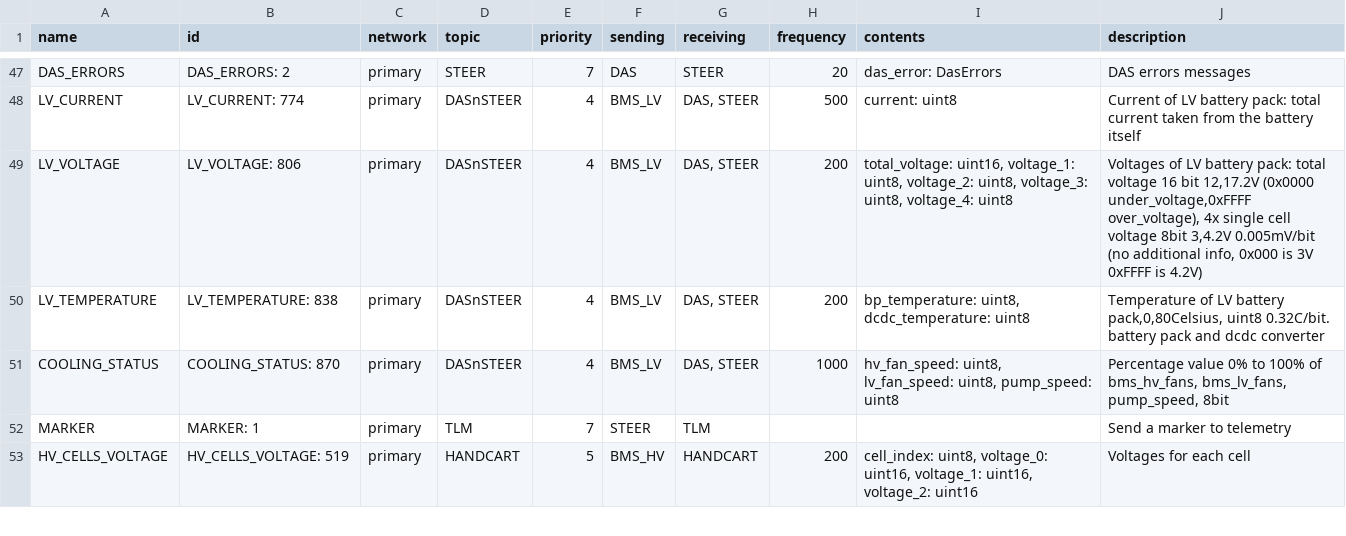
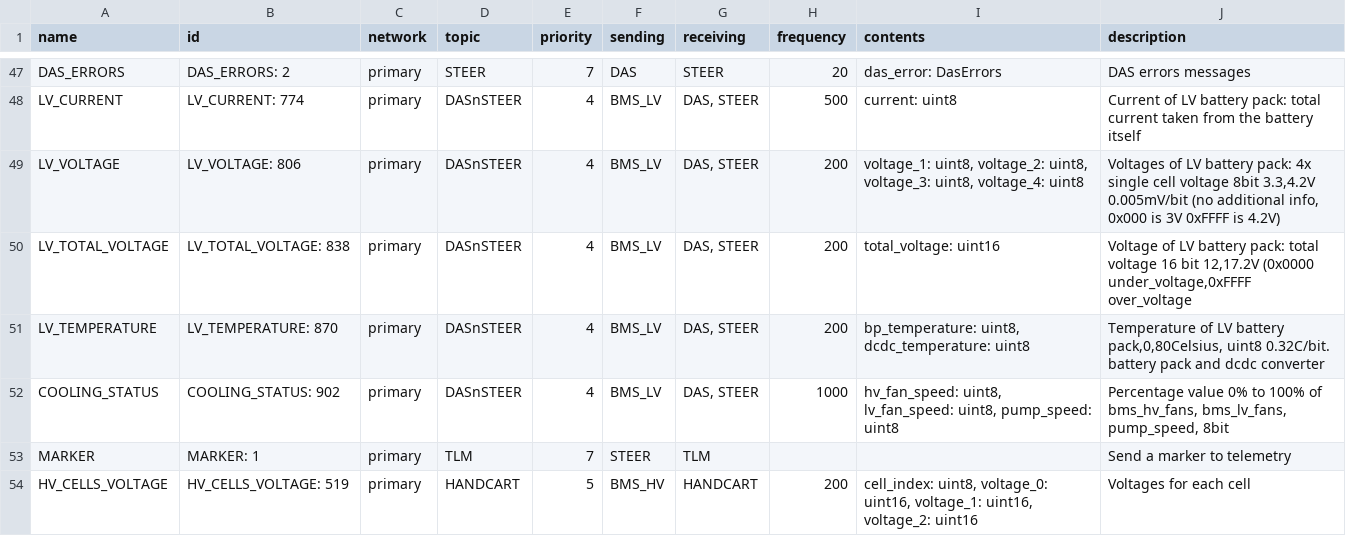
Before and after one commit to eagletrt/can, a CSV file: csv/networks.csv, drawn as a sheet; only a part is shown, gaps mark what is left out.

```diff
--- a/csv/networks.csv
+++ b/csv/networks.csv
@@ -48,5 +48,6 @@ DAS_ERRORS,DAS_ERRORS: 2,primary,STEER,7,DAS,STEER,20,das_error: DasErrors,DAS e
 LV_CURRENT,LV_CURRENT: 774,primary,DASnSTEER,4,BMS_LV,"DAS, STEER",500,current: uint8,Current of LV battery pack: total current taken from the battery itself
-LV_VOLTAGE,LV_VOLTAGE: 806,primary,DASnSTEER,4,BMS_LV,"DAS, STEER",200,"total_voltage: uint16, voltage_1: uint8, voltage_2: uint8, voltage_3: uint8, voltage_4: uint8","Voltages of LV battery pack: total voltage 16 bit 12,17.2V (0x0000 under_voltage,0xFFFF over_voltage), 4x single cell voltage 8bit 3,4.2V 0.005mV/bit (no additional info, 0x000 is 3V 0xFFFF is 4.2V)"
-LV_TEMPERATURE,LV_TEMPERATURE: 838,primary,DASnSTEER,4,BMS_LV,"DAS, STEER",200,"bp_temperature: uint8, dcdc_temperature: uint8","Temperature of LV battery pack,0,80Celsius, uint8 0.32C/bit. battery pack and dcdc converter"
-COOLING_STATUS,COOLING_STATUS: 870,primary,DASnSTEER,4,BMS_LV,"DAS, STEER",1000,"hv_fan_speed: uint8, lv_fan_speed: uint8, pump_speed: uint8","Percentage value 0% to 100% of bms_hv_fans, bms_lv_fans, pump_speed, 8bit"
+LV_VOLTAGE,LV_VOLTAGE: 806,primary,DASnSTEER,4,BMS_LV,"DAS, STEER",200,"voltage_1: uint8, voltage_2: uint8, voltage_3: uint8, voltage_4: uint8","Voltages of LV battery pack: 4x single cell voltage 8bit 3.3,4.2V 0.005mV/bit (no additional info, 0x000 is 3V 0xFFFF is 4.2V)"
+LV_TOTAL_VOLTAGE,LV_TOTAL_VOLTAGE: 838,primary,DASnSTEER,4,BMS_LV,"DAS, STEER",200,total_voltage: uint16,"Voltage of LV battery pack: total voltage 16 bit 12,17.2V (0x0000 under_voltage,0xFFFF over_voltage"
+LV_TEMPERATURE,LV_TEMPERATURE: 870,primary,DASnSTEER,4,BMS_LV,"DAS, STEER",200,"bp_temperature: uint8, dcdc_temperature: uint8","Temperature of LV battery pack,0,80Celsius, uint8 0.32C/bit. battery pack and dcdc converter"
+COOLING_STATUS,COOLING_STATUS: 902,primary,DASnSTEER,4,BMS_LV,"DAS, STEER",1000,"hv_fan_speed: uint8, lv_fan_speed: uint8, pump_speed: uint8","Percentage value 0% to 100% of bms_hv_fans, bms_lv_fans, pump_speed, 8bit"
 MARKER,MARKER: 1,primary,TLM,7,STEER,TLM,,,Send a marker to telemetry
```
Also changed, not shown: 12 other files.
